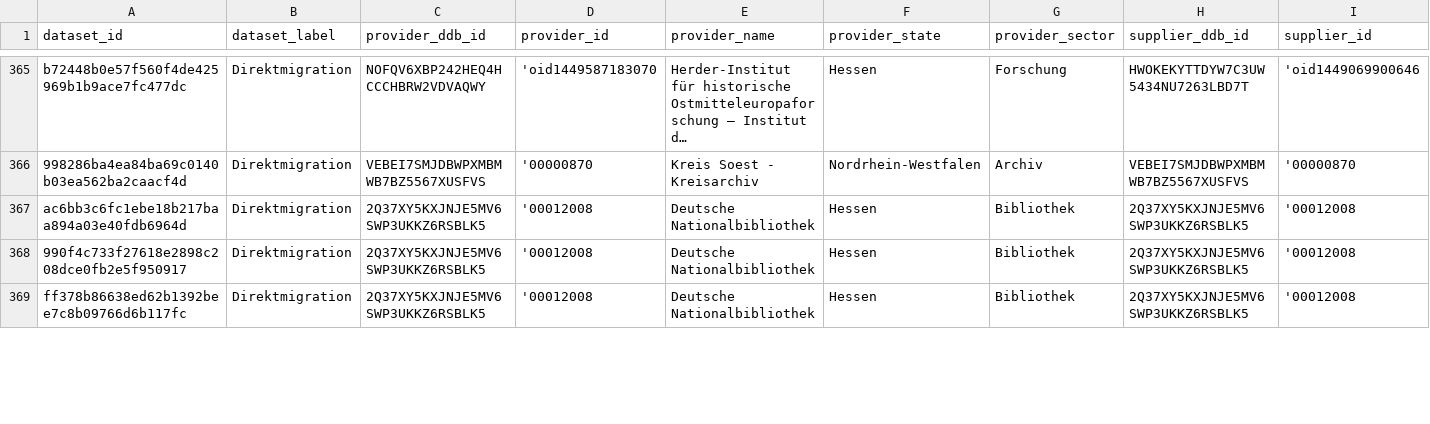
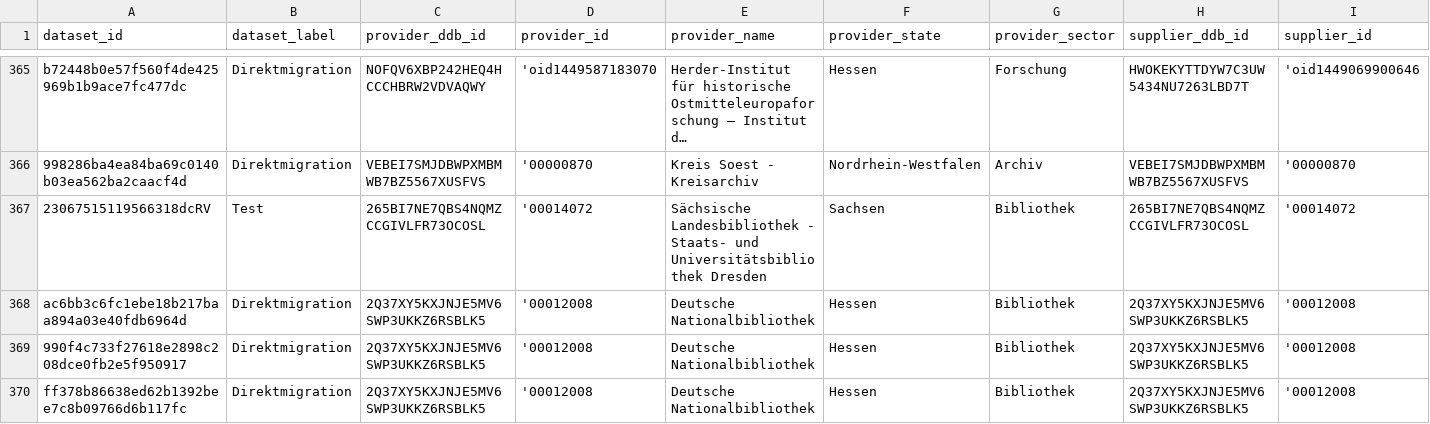
Before and after one commit to Deutsche-Digitale-Bibliothek/ddblabs-ddbtools-statistic, a CSV file: ddb-dataset-provider.csv, drawn as a sheet; only a part is shown, gaps mark what is left out; long unchanged cells end in …; rows hold the shown columns only; the diff covers the shown part only; the diff names each change by its address in the sheet, - before the commit and + after, or states it on an @@ line.

Commit message:
Aktualisierung von ddb-dataset-provider.csv am 2018-12-14T16:37:15+0100.

```diff
--- a/ddb-dataset-provider.csv
+++ b/ddb-dataset-provider.csv
+row 367: 23067515119566318dcRV | Test | 265BI7NE7QBS4NQMZCCGIVLFR73OCOSL | '00014072 | Sächsische Landesbibliothek - Staats- und Universitätsbibliothek Dresden | Sachsen | Bibliothek | 265BI7NE7QBS4NQMZCCGIVLFR73OCOSL | '00014072
```
Also changed, not shown: 1 removed row and 5 edited cells elsewhere in this file.
